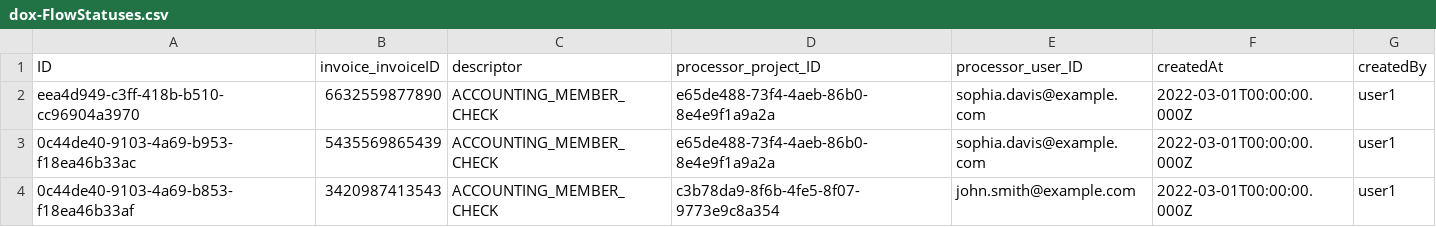
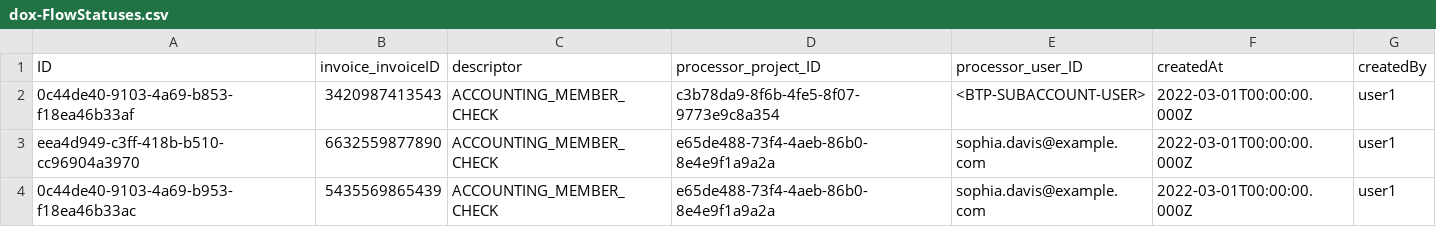
Before and after one commit to SAP-samples/btp-cap-dox-invoice-validation, a CSV file: api/db/data/dox-FlowStatuses.csv, drawn as a sheet.

```diff
--- a/api/db/data/dox-FlowStatuses.csv
+++ b/api/db/data/dox-FlowStatuses.csv
@@ -1,4 +1,4 @@
 ID;invoice_invoiceID;descriptor;processor_project_ID;processor_user_ID;createdAt;createdBy
+0c44de40-9103-4a69-b853-f18ea46b33af;3420987413543;ACCOUNTING_MEMBER_CHECK;c3b78da9-8f6b-4fe5-8f07-9773e9c8a354;<BTP-SUBACCOUNT-USER>;2022-03-01T00:00:00.000Z;user1
 eea4d949-c3ff-418b-b510-cc96904a3970;6632559877890;ACCOUNTING_MEMBER_CHECK;e65de488-73f4-4aeb-86b0-8e4e9f1a9a2a;sophia.davis@example.com;2022-03-01T00:00:00.000Z;user1
 0c44de40-9103-4a69-b953-f18ea46b33ac;5435569865439;ACCOUNTING_MEMBER_CHECK;e65de488-73f4-4aeb-86b0-8e4e9f1a9a2a;sophia.davis@example.com;2022-03-01T00:00:00.000Z;user1
-0c44de40-9103-4a69-b853-f18ea46b33af;3420987413543;ACCOUNTING_MEMBER_CHECK;c3b78da9-8f6b-4fe5-8f07-9773e9c8a354;john.smith@example.com;2022-03-01T00:00:00.000Z;user1
```
Also changed, not shown: api/db/data/dox-Invoices.csv, api/db/data/dox-Projects_Users.csv, 1 other file.
